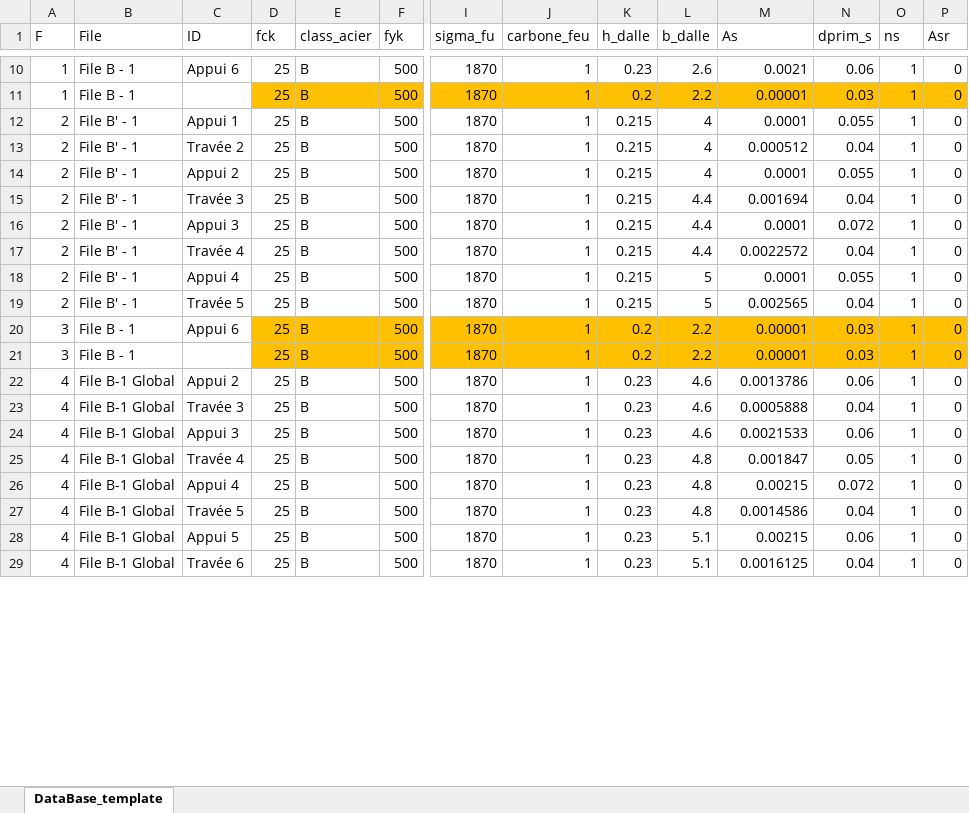
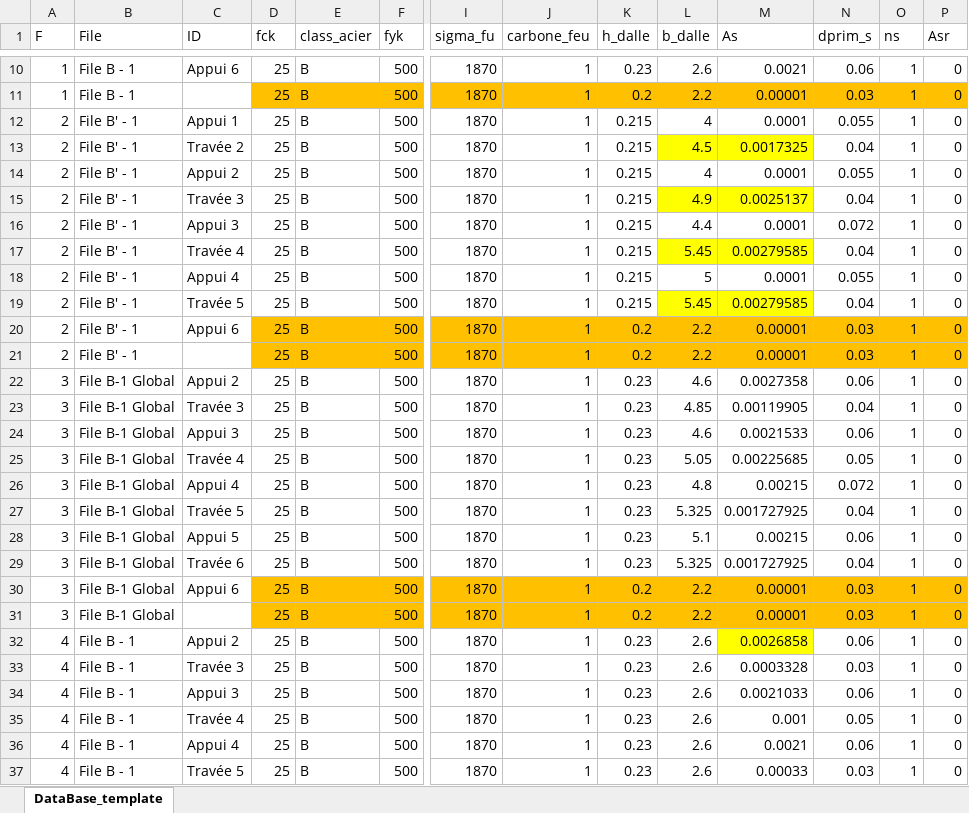
Before and after one commit to phil-vivant/Citallios, an Excel workbook: Calculs/PH2/DataBase_PH2_File B_Divers_V6.xlsx, sheet DataBase_template, drawn as a sheet; only a part is shown, gaps mark what is left out; values as stored, in another font and other column widths than the file's, no borders; conditional formats not drawn; rows hold the shown columns only; the diff covers the shown part only; the diff names each change by its address in the sheet, - before the commit and + after, or states it on an @@ line.

```diff
--- a/Calculs/PH2/DataBase_PH2_File B_Divers_V6.xlsx (sheet DataBase_template)
+++ b/Calculs/PH2/DataBase_PH2_File B_Divers_V6.xlsx (sheet DataBase_template)
-L13 (b_dalle): 4
+L13 (b_dalle): 4.5
-L13:M13 fill: none
+L13:M13 fill: #FFFF00
-M13 (As): 0.000512
+M13 (As): 0.0017325
-L15 (b_dalle): 4.4
+L15 (b_dalle): 4.9
-L15:M15 fill: none
+L15:M15 fill: #FFFF00
-M15 (As): 0.001694
+M15 (As): 0.0025137
-L17 (b_dalle): 4.4
+L17 (b_dalle): 5.45
-L17:M17 fill: none
+L17:M17 fill: #FFFF00
-M17 (As): 0.0022572
+M17 (As): 0.00279585
-L19 (b_dalle): 5
+L19 (b_dalle): 5.45
-L19:M19 fill: none
+L19:M19 fill: #FFFF00
-M19 (As): 0.002565
+M19 (As): 0.00279585
-A20:A21 (F): 3
+A20:A21 (F): 2
-B20:B21 (File): File B - 1
+B20:B21 (File): File B' - 1
-A22:A29 (F): 4
+A22:A29 (F): 3
-M22 (As): 0.0013786
+M22 (As): 0.0027358
-L23 (b_dalle): 4.6
+L23 (b_dalle): 4.85
-M23 (As): 0.0005888
+M23 (As): 0.00119905
-L25 (b_dalle): 4.8
+L25 (b_dalle): 5.05
-M25 (As): 0.001847
+M25 (As): 0.00225685
-L27 (b_dalle): 4.8
+L27 (b_dalle): 5.325
-M27 (As): 0.0014586
+M27 (As): 0.001727925
-L29 (b_dalle): 5.1
+L29 (b_dalle): 5.325
-M29 (As): 0.0016125
+M29 (As): 0.001727925
+row 30: 3 | File B-1 Global | Appui 6 | 25 | B | 500 | 1870 | 1 | 0.2 | 2.2 | 0.00001 | 0.03 | 1 | 0
+row 31: 3 | File B-1 Global |  | 25 | B | 500 | 1870 | 1 | 0.2 | 2.2 | 0.00001 | 0.03 | 1 | 0
+row 32: 4 | File B - 1 | Appui 2 | 25 | B | 500 | 1870 | 1 | 0.23 | 2.6 | 0.0026858 | 0.06 | 1 | 0
+row 33: 4 | File B - 1 | Travée 3 | 25 | B | 500 | 1870 | 1 | 0.23 | 2.6 | 0.0003328 | 0.03 | 1 | 0
+row 34: 4 | File B - 1 | Appui 3 | 25 | B | 500 | 1870 | 1 | 0.23 | 2.6 | 0.0021033 | 0.06 | 1 | 0
+row 35: 4 | File B - 1 | Travée 4 | 25 | B | 500 | 1870 | 1 | 0.23 | 2.6 | 0.001 | 0.05 | 1 | 0
+row 36: 4 | File B - 1 | Appui 4 | 25 | B | 500 | 1870 | 1 | 0.23 | 2.6 | 0.0021 | 0.06 | 1 | 0
+row 37: 4 | File B - 1 | Travée 5 | 25 | B | 500 | 1870 | 1 | 0.23 | 2.6 | 0.00033 | 0.03 | 1 | 0
```
Also changed, not shown: 22 added rows, 3 edited cells and cell formats elsewhere in this sheet, formulas that keep their value, Calculs/PH2/DataBase_PH2_File B_Divers_V6_results.xlsx, Calculs/PH2/DataBase_PH2_FileB_V6.xlsx, 16 other files.
